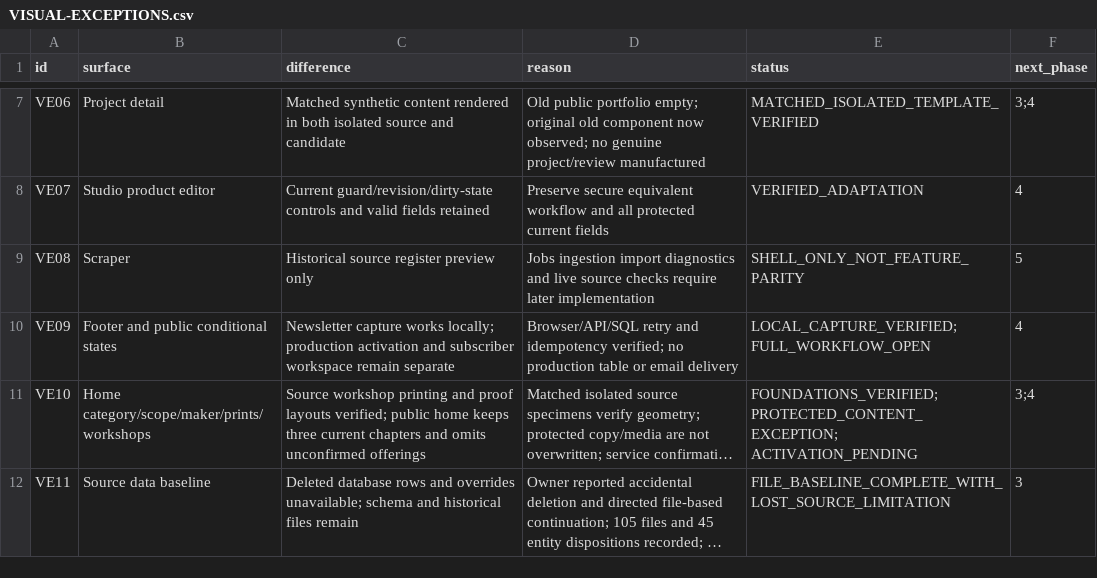
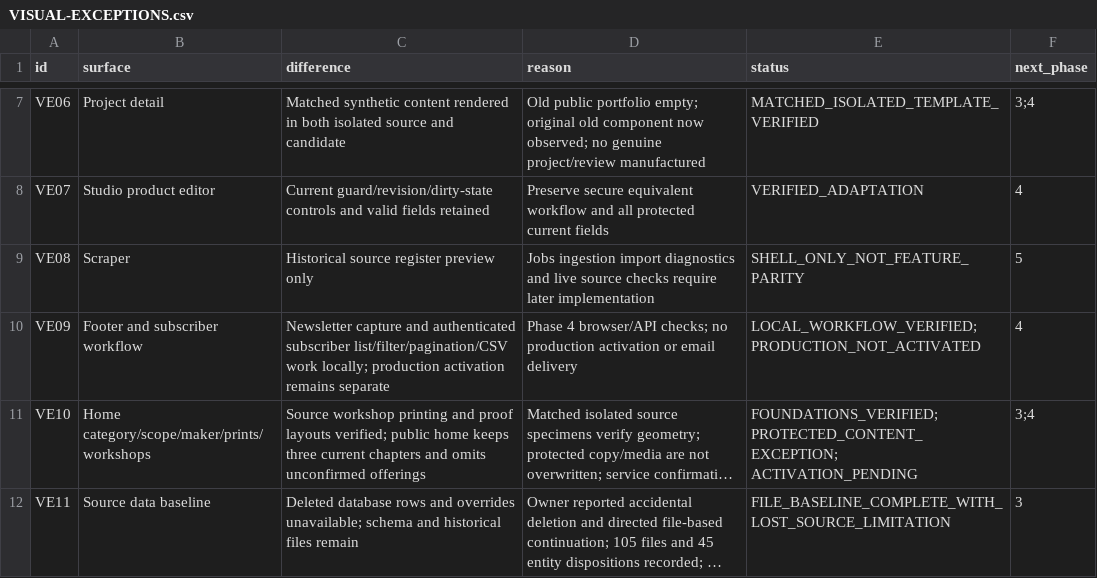
Before and after one commit to rivyalivingart2/RivyaLivingArt2.0, a CSV file: docs/restoration/exact-legacy-2026-10-21/VISUAL-EXCEPTIONS.csv, drawn as a sheet; only a part is shown, gaps mark what is left out; long unchanged cells end in …; the diff names each change by its address in the sheet, - before the commit and + after, or states it on an @@ line.

Commit message:
Start Phase 4 with selected-image drafts and subscriber workflows

```diff
--- a/docs/restoration/exact-legacy-2026-10-21/VISUAL-EXCEPTIONS.csv
+++ b/docs/restoration/exact-legacy-2026-10-21/VISUAL-EXCEPTIONS.csv
-B10 (surface): Footer and public conditional states
+B10 (surface): Footer and subscriber workflow
-C10 (difference): Newsletter capture works locally; production activation and subscriber workspace remain separate
+C10 (difference): Newsletter capture and authenticated subscriber list/filter/pagination/CSV work locally; production activation remains separate
-D10 (reason): Browser/API/SQL retry and idempotency verified; no production table or email…
+D10 (reason): Phase 4 browser/API checks; no production activation or email…
-E10 (status): LOCAL_CAPTURE_VERIFIED; FULL_WORKFLOW_OPEN
+E10 (status): LOCAL_WORKFLOW_VERIFIED; PRODUCTION_NOT_ACTIVATED
```
Also changed, not shown: 28 other files.
